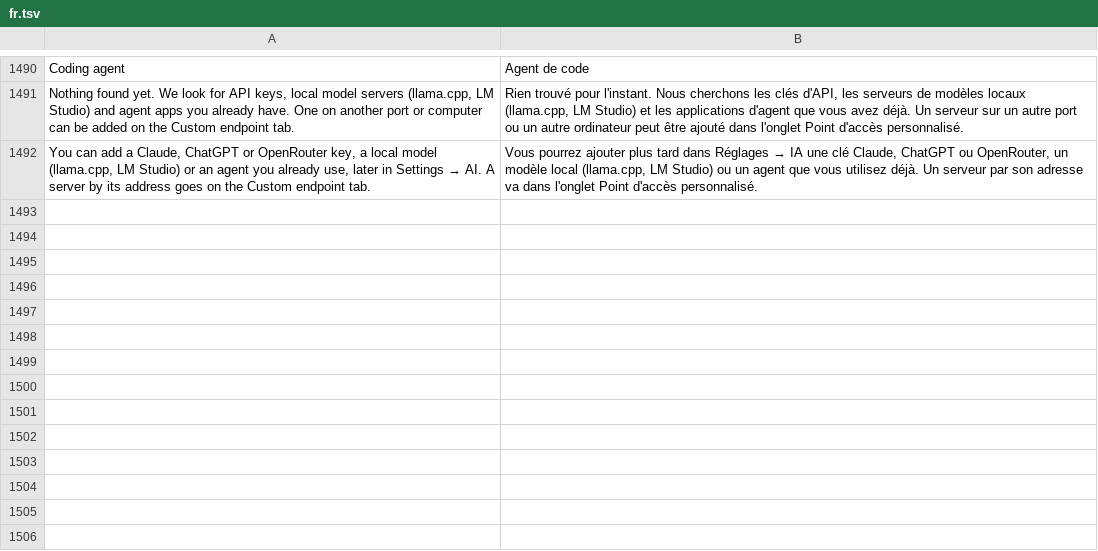
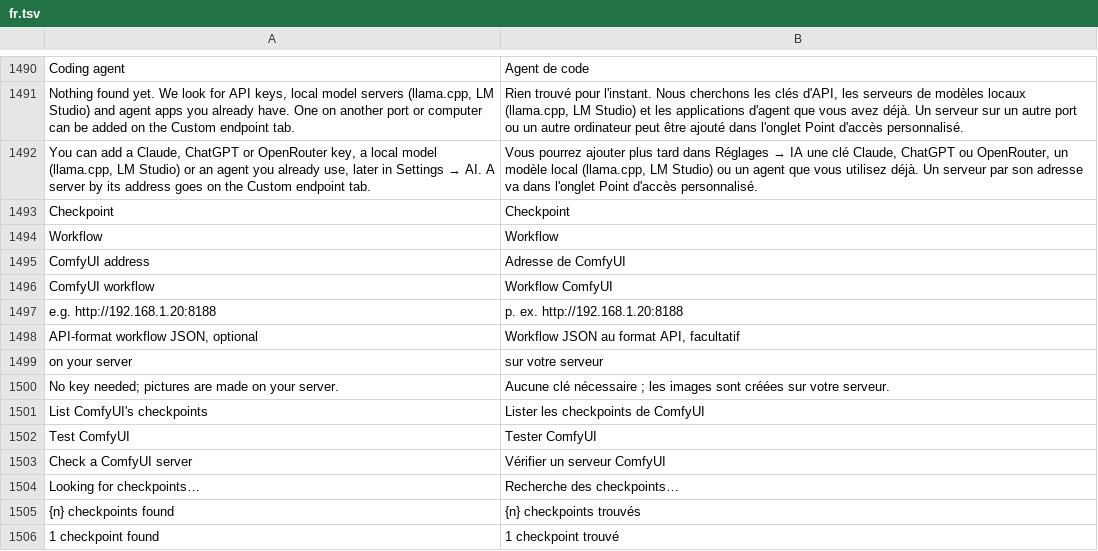
Before and after one commit to Sandeep-Presents/craft-anything, a TSV file: crates/ui-egui/src/fr.tsv, drawn as a sheet; only a part is shown, gaps mark what is left out; the diff names each change by its address in the sheet, - before the commit and + after, or states it on an @@ line.

```diff
--- a/crates/ui-egui/src/fr.tsv
+++ b/crates/ui-egui/src/fr.tsv
+row 1493: Checkpoint | Checkpoint
+row 1494: Workflow | Workflow
+row 1495: ComfyUI address | Adresse de ComfyUI
+row 1496: ComfyUI workflow | Workflow ComfyUI
+row 1497: e.g. http://192.168.1.20:8188 | p. ex. http://192.168.1.20:8188
+row 1498: API-format workflow JSON, optional | Workflow JSON au format API, facultatif
+row 1499: on your server | sur votre serveur
+row 1500: No key needed; pictures are made on your server. | Aucune clé nécessaire ; les images sont créées sur votre serveur.
+row 1501: List ComfyUI's checkpoints | Lister les checkpoints de ComfyUI
+row 1502: Test ComfyUI | Tester ComfyUI
+row 1503: Check a ComfyUI server | Vérifier un serveur ComfyUI
+row 1504: Looking for checkpoints… | Recherche des checkpoints…
+row 1505: {n} checkpoints found | {n} checkpoints trouvés
+row 1506: 1 checkpoint found | 1 checkpoint trouvé
```
Also changed, not shown: crates/ui-egui/src/i18n/cs.tsv, crates/ui-egui/src/i18n/ko.tsv, 27 other files.
